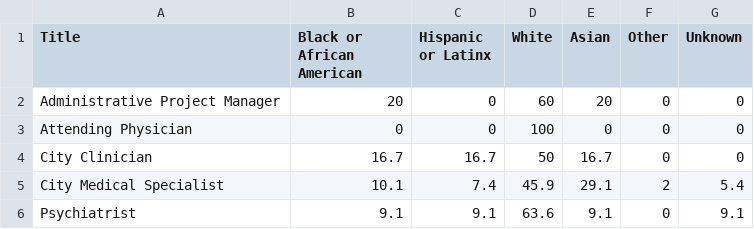
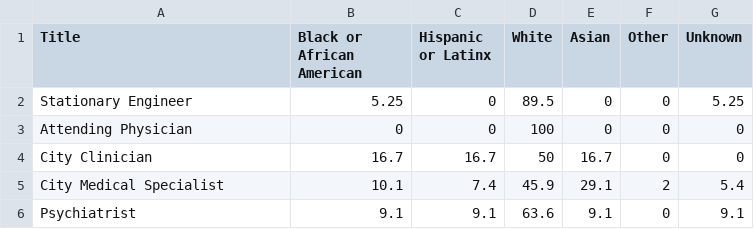
Before and after one commit to NewYorkCityCouncil/datavis, a CSV file: templates/bargrouped42/PT_Highest_Titles_Eth_2019.csv, drawn as a sheet.

Commit message:
Update PT_Highest_Titles_Eth_2019.csv

```diff
--- a/templates/bargrouped42/PT_Highest_Titles_Eth_2019.csv
+++ b/templates/bargrouped42/PT_Highest_Titles_Eth_2019.csv
@@ -1,3 +1,3 @@
 Title,Black or African American,Hispanic or Latinx,White,Asian,Other,Unknown
-Administrative Project Manager,20,0,60,20,0,0
+Stationary Engineer,5.25,0,89.5,0,0,5.25
 Attending Physician,0,0,100,0,0,0
```
